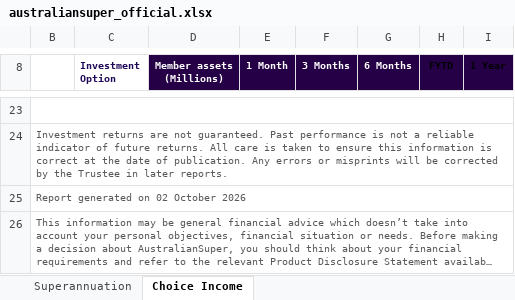
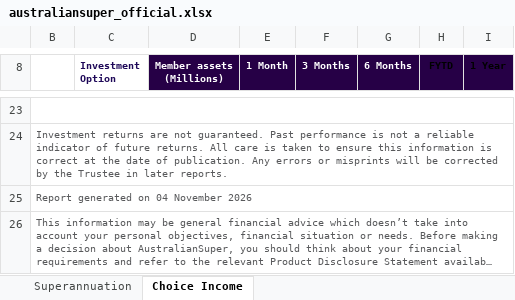
Before and after one commit to 4n0nym0u5-creator/Equity-Tracker, an Excel workbook: data/raw/australiansuper_official.xlsx, sheet Choice Income, drawn as a sheet; only a part is shown, gaps mark what is left out; long unchanged cells end in …; values as stored, in another font and other column widths than the file's, no borders; charts and pictures and conditional formats not drawn; the diff covers the shown part only; the diff names each change by its address in the sheet, - before the commit and + after, or states it on an @@ line.

```diff
--- a/data/raw/australiansuper_official.xlsx (sheet Choice Income)
+++ b/data/raw/australiansuper_official.xlsx (sheet Choice Income)
-B25: Report generated on 02 October 2026
+B25: Report generated on 04 November 2026
```
Also changed, not shown: 10 added rows and 10 removed rows elsewhere in this sheet, sheet Superannuation, hidden cells, charts or pictures, 15 other files.
